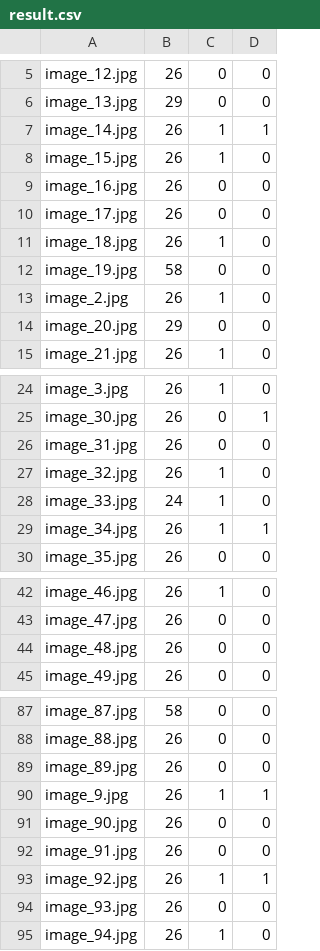
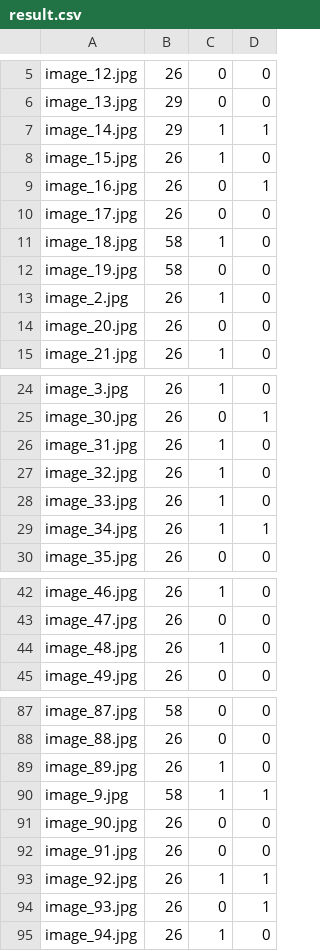
Before and after one commit to david-drvar/soft-computing, a CSV file: sc_2020_challenge_3/result.csv, drawn as a sheet; only a part is shown, gaps mark what is left out; the diff covers the shown part only.

```diff
--- a/sc_2020_challenge_3/result.csv
+++ b/sc_2020_challenge_3/result.csv
@@ -6,10 +6,10 @@ image_12.jpg,26,0,0
 image_13.jpg,29,0,0
-image_14.jpg,26,1,1
+image_14.jpg,29,1,1
 image_15.jpg,26,1,0
-image_16.jpg,26,0,0
+image_16.jpg,26,0,1
 image_17.jpg,26,0,0
-image_18.jpg,26,1,0
+image_18.jpg,58,1,0
 image_19.jpg,58,0,0
 image_2.jpg,26,1,0
-image_20.jpg,29,0,0
+image_20.jpg,26,0,0
 image_21.jpg,26,1,0
@@ -25,5 +25,5 @@ image_3.jpg,26,1,0
 image_30.jpg,26,0,1
-image_31.jpg,26,0,0
+image_31.jpg,26,1,0
 image_32.jpg,26,1,0
-image_33.jpg,24,1,0
+image_33.jpg,26,1,0
 image_34.jpg,26,1,1
@@ -43,3 +43,3 @@ image_46.jpg,26,1,0
 image_47.jpg,26,0,0
-image_48.jpg,26,0,0
+image_48.jpg,26,1,0
 image_49.jpg,26,0,0
@@ -88,4 +88,4 @@ image_87.jpg,58,0,0
 image_88.jpg,26,0,0
-image_89.jpg,26,0,0
-image_9.jpg,26,1,1
+image_89.jpg,26,1,0
+image_9.jpg,58,1,1
 image_90.jpg,26,0,0
@@ -93,3 +93,3 @@ image_91.jpg,26,0,0
 image_92.jpg,26,1,1
-image_93.jpg,26,0,0
+image_93.jpg,26,0,1
 image_94.jpg,26,1,0
```
Also changed, not shown: 1 edited cell elsewhere in this file, 1 other file.
